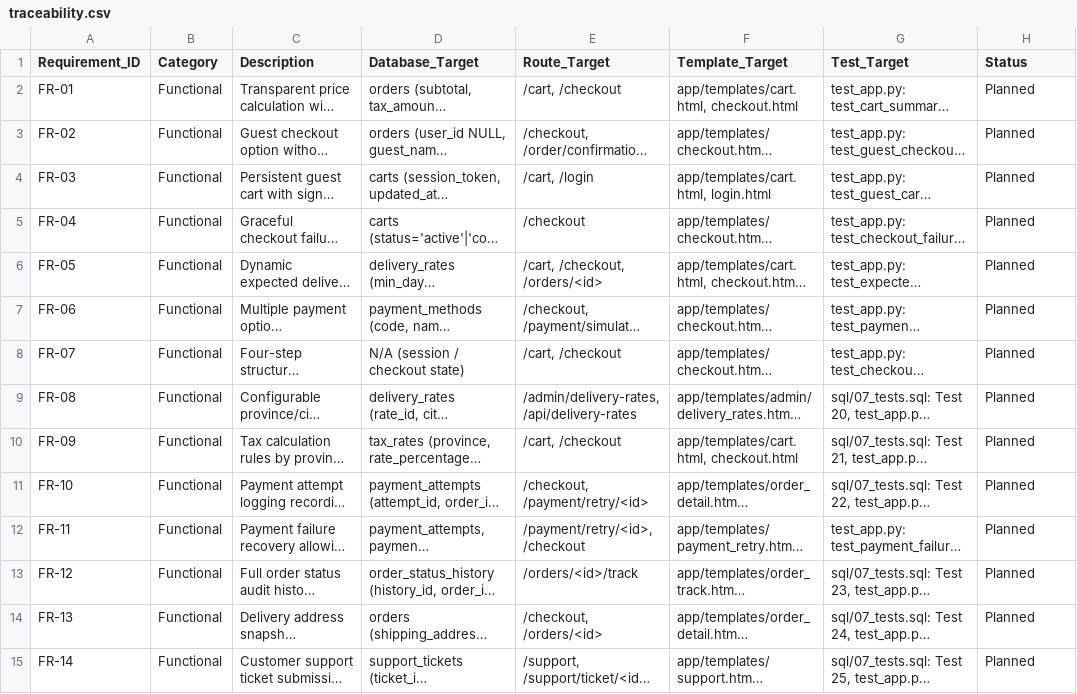
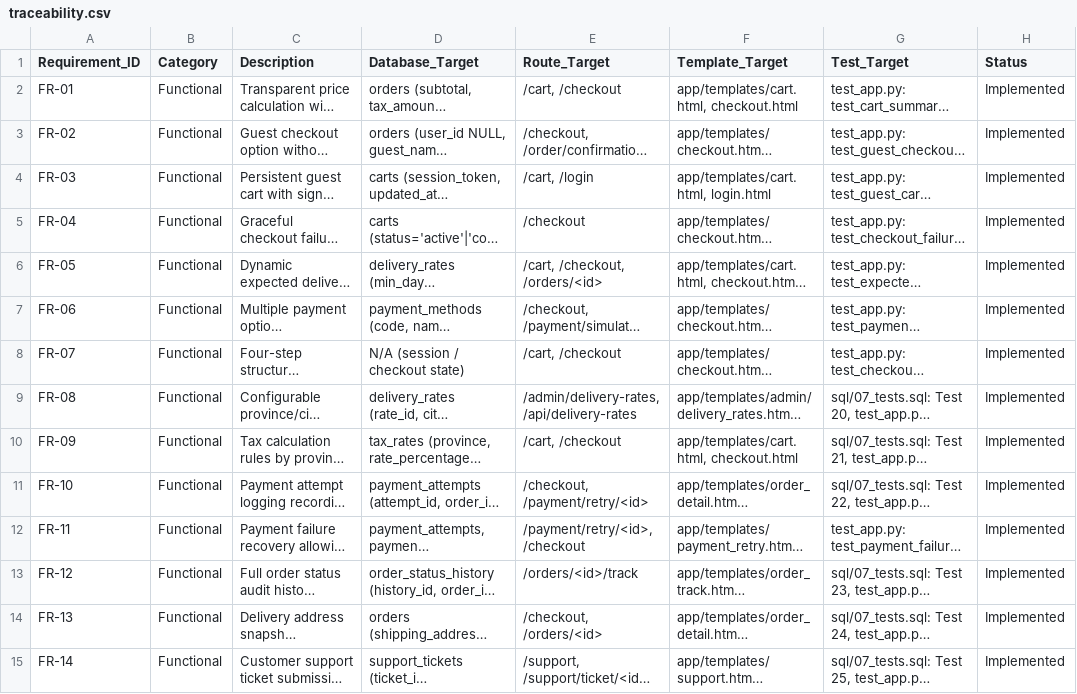
Before and after one commit to usaidabid88/Lattafa, a CSV file: docs/traceability.csv, drawn as a sheet; only a part is shown; long unchanged cells end in …; the diff covers the shown part only; the diff names each change by its address in the sheet, - before the commit and + after, or states it on an @@ line.

```diff
--- a/docs/traceability.csv
+++ b/docs/traceability.csv
-H2:H15 (Status): Planned
+H2:H15 (Status): Implemented
```
Also changed, not shown: 49 edited cells elsewhere in this file, 58 other files.
